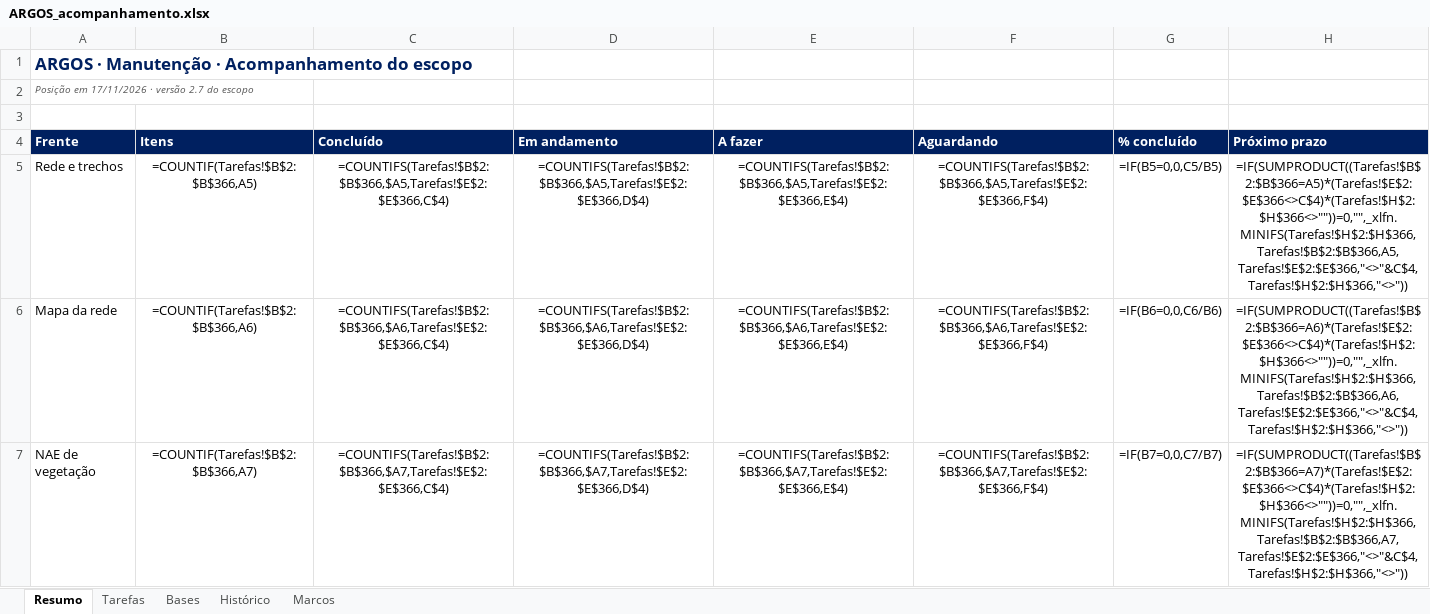
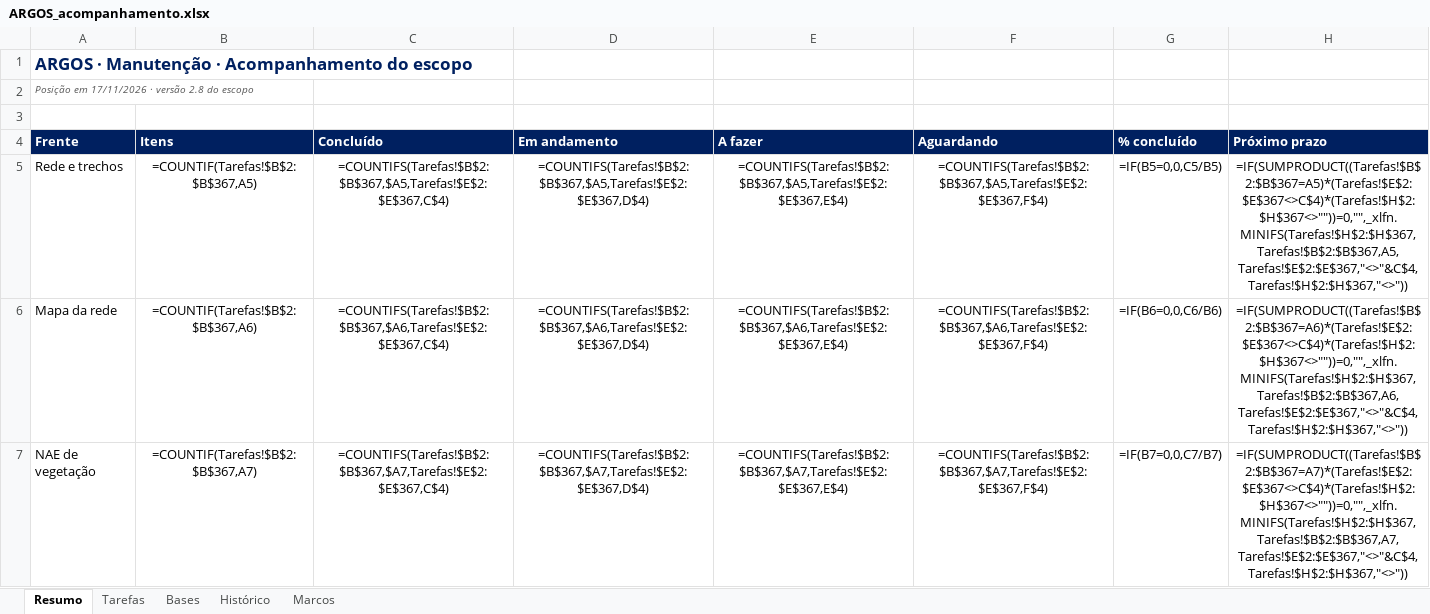
Before and after one commit to LGRSV/vera-vegeta-o-back, an Excel workbook: teste/escopo/ARGOS_acompanhamento.xlsx, sheet Resumo, drawn as a sheet; only a part is shown; values as stored, in another font and other column widths than the file's, no borders; formulas without a stored value are shown as written; the diff covers the shown part only; the diff names each change by its address in the sheet, - before the commit and + after, or states it on an @@ line.

```diff
--- a/teste/escopo/ARGOS_acompanhamento.xlsx (sheet Resumo)
+++ b/teste/escopo/ARGOS_acompanhamento.xlsx (sheet Resumo)
-A2 (Frente): Posição em 17/11/2026 · versão 2.7 do escopo
+A2 (Frente): Posição em 17/11/2026 · versão 2.8 do escopo
-B5 (Itens): =COUNTIF(Tarefas!$B$2:$B$366,A5)
+B5 (Itens): =COUNTIF(Tarefas!$B$2:$B$367,A5)
-C5 (Concluído): =COUNTIFS(Tarefas!$B$2:$B$366,$A5,Tarefas!$E$2:$E$366,C$4)
+C5 (Concluído): =COUNTIFS(Tarefas!$B$2:$B$367,$A5,Tarefas!$E$2:$E$367,C$4)
-D5 (Em andamento): =COUNTIFS(Tarefas!$B$2:$B$366,$A5,Tarefas!$E$2:$E$366,D$4)
+D5 (Em andamento): =COUNTIFS(Tarefas!$B$2:$B$367,$A5,Tarefas!$E$2:$E$367,D$4)
-E5 (A fazer): =COUNTIFS(Tarefas!$B$2:$B$366,$A5,Tarefas!$E$2:$E$366,E$4)
+E5 (A fazer): =COUNTIFS(Tarefas!$B$2:$B$367,$A5,Tarefas!$E$2:$E$367,E$4)
-F5 (Aguardando): =COUNTIFS(Tarefas!$B$2:$B$366,$A5,Tarefas!$E$2:$E$366,F$4)
+F5 (Aguardando): =COUNTIFS(Tarefas!$B$2:$B$367,$A5,Tarefas!$E$2:$E$367,F$4)
-H5 (Próximo prazo): =IF(SUMPRODUCT((Tarefas!$B$2:$B$366=A5)*(Tarefas!$E$2:$E$366<>C$4)*(Tarefas!$H$2:$H$366<>""))=0,"",_xlfn.MINIFS(Tarefas!$H$2:$H$366,Tarefas!$B$2:$B$366,A5,Tarefas!$E$2:$E$366,"<>"&C$4,Tarefas!$H$2:$H$366,"<>"))
+H5 (Próximo prazo): =IF(SUMPRODUCT((Tarefas!$B$2:$B$367=A5)*(Tarefas!$E$2:$E$367<>C$4)*(Tarefas!$H$2:$H$367<>""))=0,"",_xlfn.MINIFS(Tarefas!$H$2:$H$367,Tarefas!$B$2:$B$367,A5,Tarefas!$E$2:$E$367,"<>"&C$4,Tarefas!$H$2:$H$367,"<>"))
-B6 (Itens): =COUNTIF(Tarefas!$B$2:$B$366,A6)
+B6 (Itens): =COUNTIF(Tarefas!$B$2:$B$367,A6)
-C6 (Concluído): =COUNTIFS(Tarefas!$B$2:$B$366,$A6,Tarefas!$E$2:$E$366,C$4)
+C6 (Concluído): =COUNTIFS(Tarefas!$B$2:$B$367,$A6,Tarefas!$E$2:$E$367,C$4)
-D6 (Em andamento): =COUNTIFS(Tarefas!$B$2:$B$366,$A6,Tarefas!$E$2:$E$366,D$4)
+D6 (Em andamento): =COUNTIFS(Tarefas!$B$2:$B$367,$A6,Tarefas!$E$2:$E$367,D$4)
-E6 (A fazer): =COUNTIFS(Tarefas!$B$2:$B$366,$A6,Tarefas!$E$2:$E$366,E$4)
+E6 (A fazer): =COUNTIFS(Tarefas!$B$2:$B$367,$A6,Tarefas!$E$2:$E$367,E$4)
-F6 (Aguardando): =COUNTIFS(Tarefas!$B$2:$B$366,$A6,Tarefas!$E$2:$E$366,F$4)
+F6 (Aguardando): =COUNTIFS(Tarefas!$B$2:$B$367,$A6,Tarefas!$E$2:$E$367,F$4)
-H6 (Próximo prazo): =IF(SUMPRODUCT((Tarefas!$B$2:$B$366=A6)*(Tarefas!$E$2:$E$366<>C$4)*(Tarefas!$H$2:$H$366<>""))=0,"",_xlfn.MINIFS(Tarefas!$H$2:$H$366,Tarefas!$B$2:$B$366,A6,Tarefas!$E$2:$E$366,"<>"&C$4,Tarefas!$H$2:$H$366,"<>"))
+H6 (Próximo prazo): =IF(SUMPRODUCT((Tarefas!$B$2:$B$367=A6)*(Tarefas!$E$2:$E$367<>C$4)*(Tarefas!$H$2:$H$367<>""))=0,"",_xlfn.MINIFS(Tarefas!$H$2:$H$367,Tarefas!$B$2:$B$367,A6,Tarefas!$E$2:$E$367,"<>"&C$4,Tarefas!$H$2:$H$367,"<>"))
-B7 (Itens): =COUNTIF(Tarefas!$B$2:$B$366,A7)
+B7 (Itens): =COUNTIF(Tarefas!$B$2:$B$367,A7)
-C7 (Concluído): =COUNTIFS(Tarefas!$B$2:$B$366,$A7,Tarefas!$E$2:$E$366,C$4)
+C7 (Concluído): =COUNTIFS(Tarefas!$B$2:$B$367,$A7,Tarefas!$E$2:$E$367,C$4)
-D7 (Em andamento): =COUNTIFS(Tarefas!$B$2:$B$366,$A7,Tarefas!$E$2:$E$366,D$4)
+D7 (Em andamento): =COUNTIFS(Tarefas!$B$2:$B$367,$A7,Tarefas!$E$2:$E$367,D$4)
-E7 (A fazer): =COUNTIFS(Tarefas!$B$2:$B$366,$A7,Tarefas!$E$2:$E$366,E$4)
+E7 (A fazer): =COUNTIFS(Tarefas!$B$2:$B$367,$A7,Tarefas!$E$2:$E$367,E$4)
-F7 (Aguardando): =COUNTIFS(Tarefas!$B$2:$B$366,$A7,Tarefas!$E$2:$E$366,F$4)
+F7 (Aguardando): =COUNTIFS(Tarefas!$B$2:$B$367,$A7,Tarefas!$E$2:$E$367,F$4)
-H7 (Próximo prazo): =IF(SUMPRODUCT((Tarefas!$B$2:$B$366=A7)*(Tarefas!$E$2:$E$366<>C$4)*(Tarefas!$H$2:$H$366<>""))=0,"",_xlfn.MINIFS(Tarefas!$H$2:$H$366,Tarefas!$B$2:$B$366,A7,Tarefas!$E$2:$E$366,"<>"&C$4,Tarefas!$H$2:$H$366,"<>"))
+H7 (Próximo prazo): =IF(SUMPRODUCT((Tarefas!$B$2:$B$367=A7)*(Tarefas!$E$2:$E$367<>C$4)*(Tarefas!$H$2:$H$367<>""))=0,"",_xlfn.MINIFS(Tarefas!$H$2:$H$367,Tarefas!$B$2:$B$367,A7,Tarefas!$E$2:$E$367,"<>"&C$4,Tarefas!$H$2:$H$367,"<>"))
```
Also changed, not shown: 54 edited cells elsewhere in this sheet, sheet Tarefas, sheet Histórico, 5 other files.
